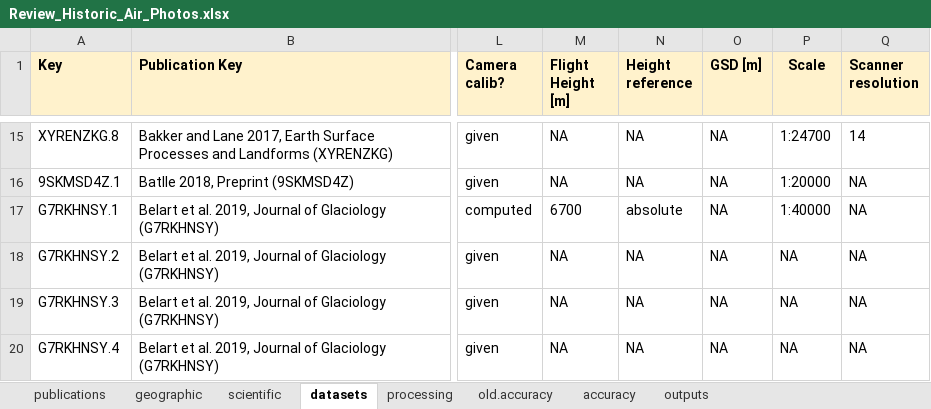
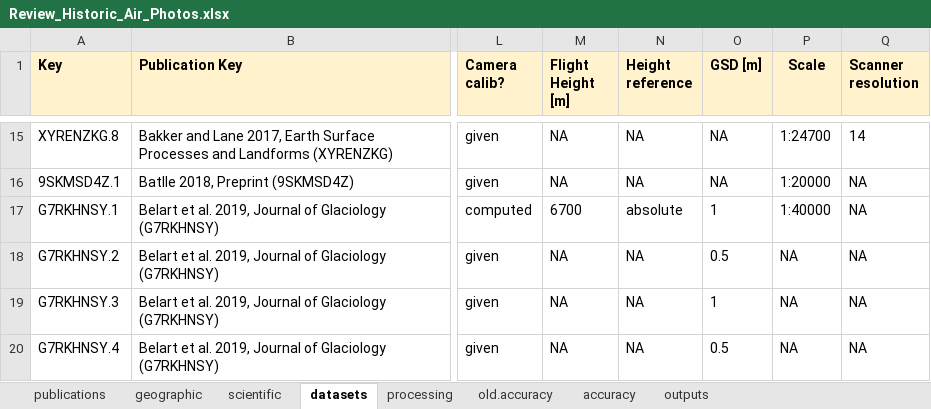
Before and after one commit to RSE-UZH/historic_air_photos, an Excel workbook: data/Review_Historic_Air_Photos.xlsx, sheet datasets, drawn as a sheet; only a part is shown, gaps mark what is left out; values as stored, in another font and other column widths than the file's, no borders; charts and pictures and conditional formats not drawn; the diff covers the shown part only; the diff names each change by its address in the sheet, - before the commit and + after, or states it on an @@ line.

```diff
--- a/data/Review_Historic_Air_Photos.xlsx (sheet datasets)
+++ b/data/Review_Historic_Air_Photos.xlsx (sheet datasets)
-O17 (GSD [m]): NA
+O17 (GSD [m]): 1
-O18 (GSD [m]): NA
+O18 (GSD [m]): 0.5
-O19 (GSD [m]): NA
+O19 (GSD [m]): 1
-O20 (GSD [m]): NA
+O20 (GSD [m]): 0.5
```
Also changed, not shown: 1 added row, 50 edited cells and cell formats elsewhere in this sheet, sheet geographic, sheet accuracy, sheet processing, sheet outputs, formulas that keep their value.
